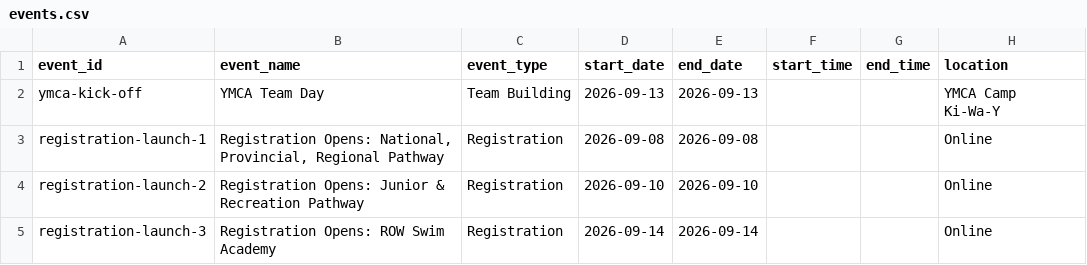
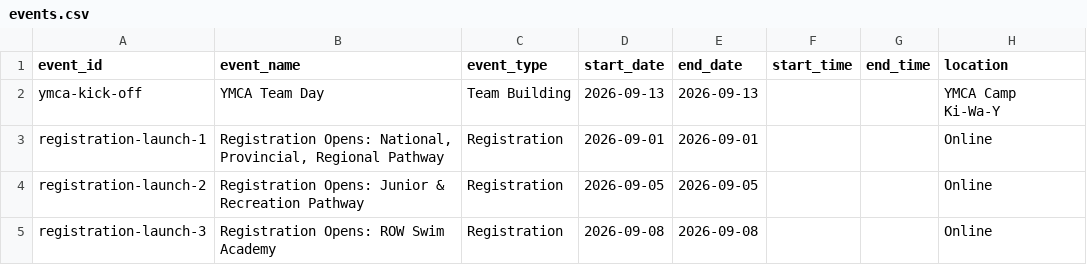
Before and after one commit to row-gm/row-meets, a CSV file: data/events.csv, drawn as a sheet; only a part is shown; the diff names each change by its address in the sheet, - before the commit and + after, or states it on an @@ line.

Commit message:
Schedule published from the spreadsheet, 2026-08-13 00:26

```diff
--- a/data/events.csv
+++ b/data/events.csv
-D3 (start_date): 2026-09-08
+D3 (start_date): 2026-09-01
-E3 (end_date): 2026-09-08
+E3 (end_date): 2026-09-01
-D4 (start_date): 2026-09-10
+D4 (start_date): 2026-09-05
-E4 (end_date): 2026-09-10
+E4 (end_date): 2026-09-05
-D5 (start_date): 2026-09-14
+D5 (start_date): 2026-09-08
-E5 (end_date): 2026-09-14
+E5 (end_date): 2026-09-08
```
